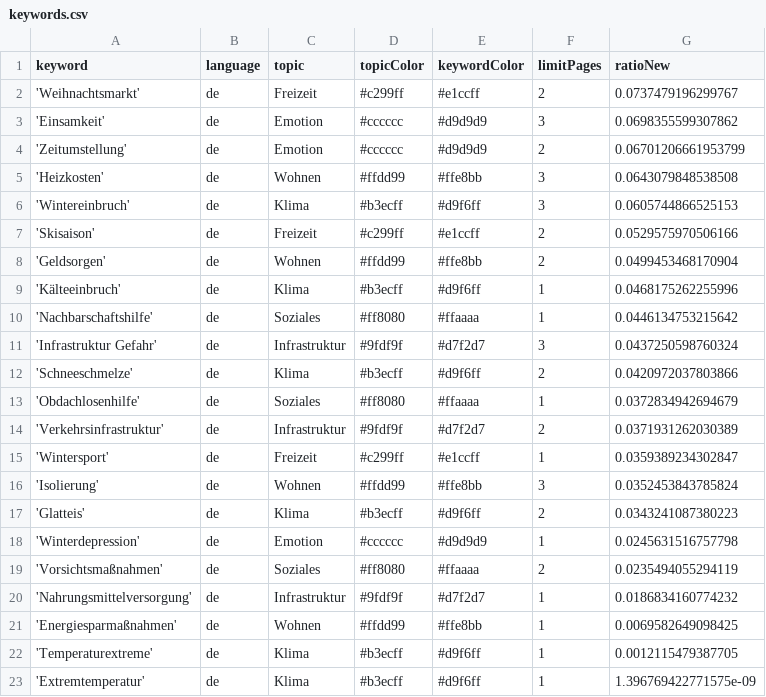
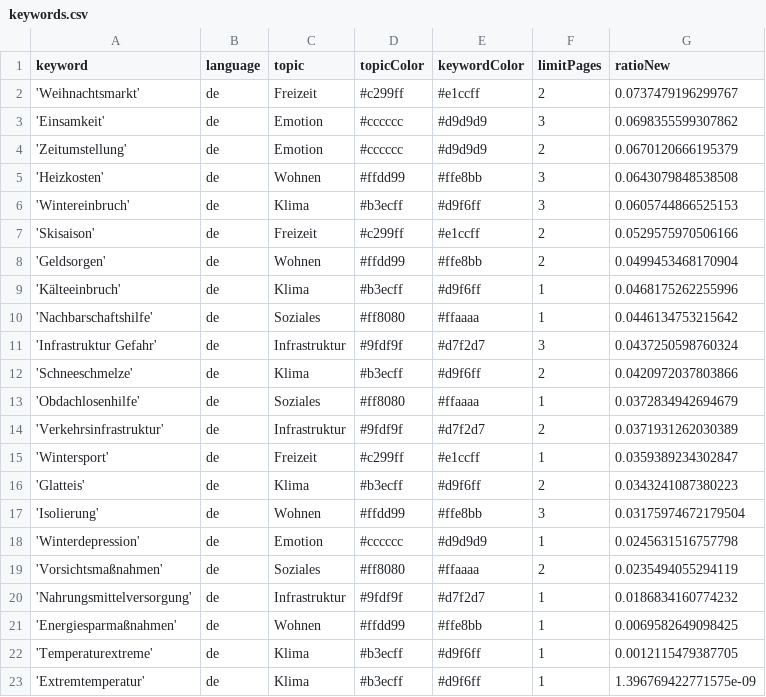
Before and after one commit to hb219-news/winterIsComing2, a CSV file: keywords.csv, drawn as a sheet.

Commit message:
Commit from GitHub Actions (harvest:0.0)

```diff
--- a/keywords.csv
+++ b/keywords.csv
@@ -3,3 +3,3 @@ keyword,language,topic,topicColor,keywordColor,limitPages,ratioNew
 'Einsamkeit',de,Emotion,#cccccc,#d9d9d9,3,0.0698355599307862
-'Zeitumstellung',de,Emotion,#cccccc,#d9d9d9,2,0.06701206661953799
+'Zeitumstellung',de,Emotion,#cccccc,#d9d9d9,2,0.0670120666195379
 'Heizkosten',de,Wohnen,#ffdd99,#ffe8bb,3,0.0643079848538508
@@ -15,4 +15,4 @@ keyword,language,topic,topicColor,keywordColor,limitPages,ratioNew
 'Wintersport',de,Freizeit,#c299ff,#e1ccff,1,0.0359389234302847
-'Isolierung',de,Wohnen,#ffdd99,#ffe8bb,3,0.0352453843785824
 'Glatteis',de,Klima,#b3ecff,#d9f6ff,2,0.0343241087380223
+'Isolierung',de,Wohnen,#ffdd99,#ffe8bb,3,0.03175974672179504
 'Winterdepression',de,Emotion,#cccccc,#d9d9d9,1,0.0245631516757798
```
